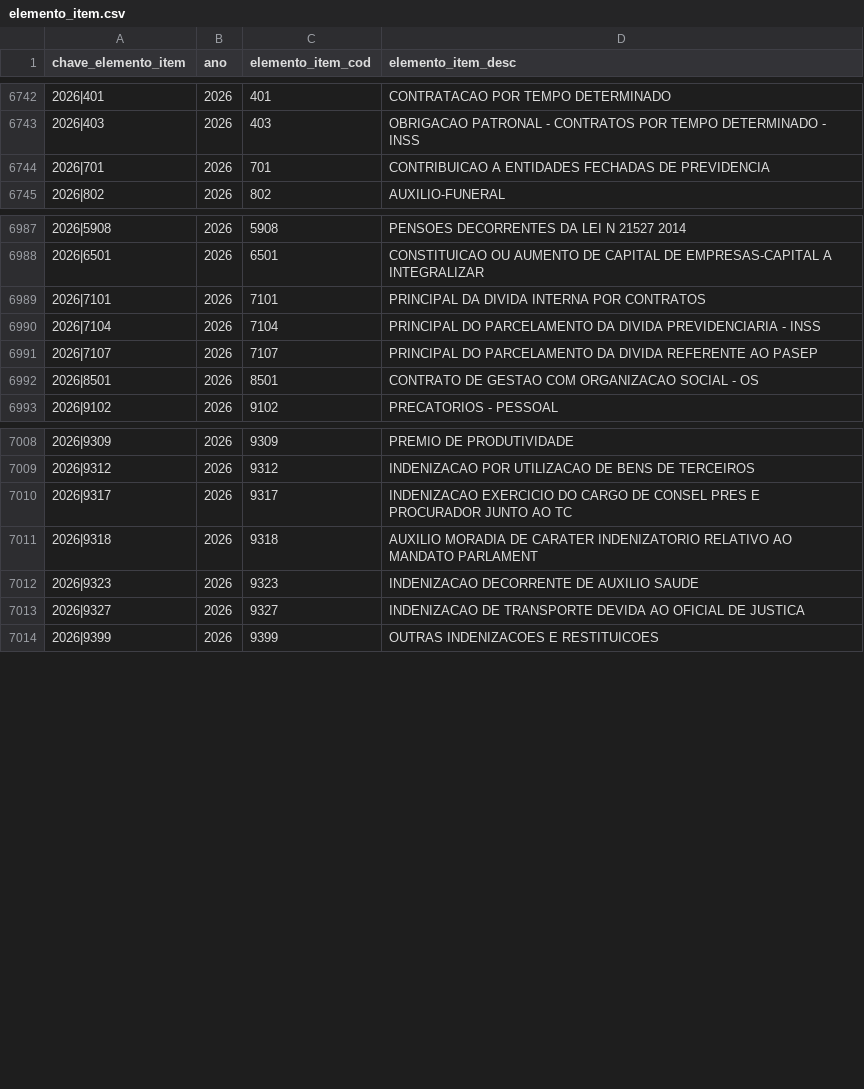
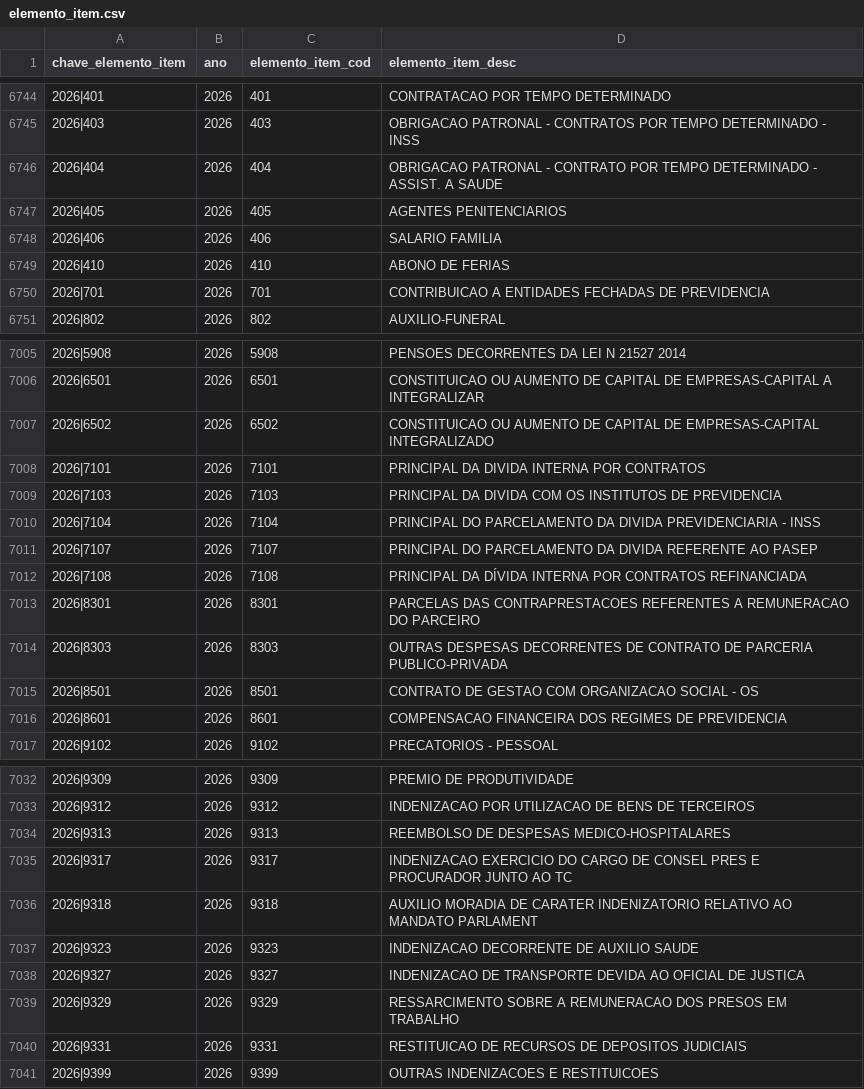
Before and after one commit to splor-mg/dados-aux-classificadores, a CSV file: data/elemento_item.csv, drawn as a sheet; only a part is shown, gaps mark what is left out; the diff covers the shown part only; the diff names each change by its address in the sheet, - before the commit and + after, or states it on an @@ line.

```diff
--- a/data/elemento_item.csv
+++ b/data/elemento_item.csv
+row 6746: 2026|404 | 2026 | 404 | OBRIGACAO PATRONAL - CONTRATO POR TEMPO DETERMINADO - ASSIST. A SAUDE
+row 6747: 2026|405 | 2026 | 405 | AGENTES PENITENCIARIOS
+row 6748: 2026|406 | 2026 | 406 | SALARIO FAMILIA
+row 6749: 2026|410 | 2026 | 410 | ABONO DE FERIAS
+row 7007: 2026|6502 | 2026 | 6502 | CONSTITUICAO OU AUMENTO DE CAPITAL DE EMPRESAS-CAPITAL INTEGRALIZADO
+row 7009: 2026|7103 | 2026 | 7103 | PRINCIPAL DA DIVIDA COM OS INSTITUTOS DE PREVIDENCIA
+row 7012: 2026|7108 | 2026 | 7108 | PRINCIPAL DA DÍVIDA INTERNA POR CONTRATOS REFINANCIADA
+row 7013: 2026|8301 | 2026 | 8301 | PARCELAS DAS CONTRAPRESTACOES REFERENTES A REMUNERACAO DO PARCEIRO
+row 7014: 2026|8303 | 2026 | 8303 | OUTRAS DESPESAS DECORRENTES DE CONTRATO DE PARCERIA PUBLICO-PRIVADA
+row 7016: 2026|8601 | 2026 | 8601 | COMPENSACAO FINANCEIRA DOS REGIMES DE PREVIDENCIA
+row 7034: 2026|9313 | 2026 | 9313 | REEMBOLSO DE DESPESAS MEDICO-HOSPITALARES
+row 7039: 2026|9329 | 2026 | 9329 | RESSARCIMENTO SOBRE A REMUNERACAO DOS PRESOS EM TRABALHO
+row 7040: 2026|9331 | 2026 | 9331 | RESTITUICAO DE RECURSOS DE DEPOSITOS JUDICIAIS
```
Also changed, not shown: 14 added rows elsewhere in this file, data-raw/elemento_item_current.csv, data-raw/fonte_recurso_current.csv, 2 other files.
